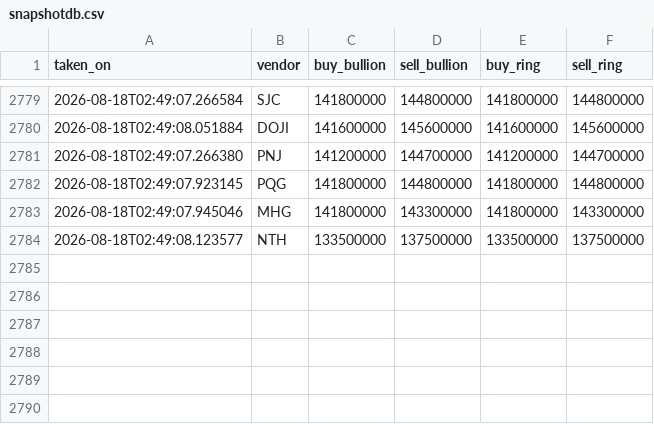
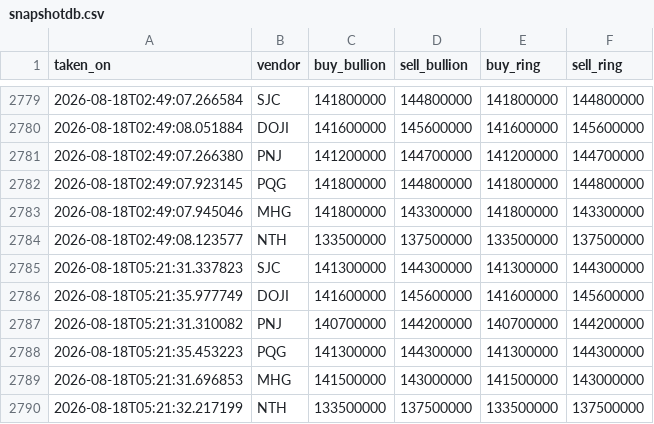
Before and after one commit to SpikeVN/golddb, a CSV file: data/snapshotdb.csv, drawn as a sheet; only a part is shown, gaps mark what is left out.

```diff
--- a/data/snapshotdb.csv
+++ b/data/snapshotdb.csv
@@ -2784 +2784,7 @@ taken_on,vendor,buy_bullion,sell_bullion,buy_ring,sell_ring
 2026-08-18T02:49:08.123577,NTH,133500000,137500000,133500000,137500000
+2026-08-18T05:21:31.337823,SJC,141300000,144300000,141300000,144300000
+2026-08-18T05:21:35.977749,DOJI,141600000,145600000,141600000,145600000
+2026-08-18T05:21:31.310082,PNJ,140700000,144200000,140700000,144200000
+2026-08-18T05:21:35.453223,PQG,141300000,144300000,141300000,144300000
+2026-08-18T05:21:31.696853,MHG,141500000,143000000,141500000,143000000
+2026-08-18T05:21:32.217199,NTH,133500000,137500000,133500000,137500000
```
Also changed, not shown: 1 other file.
